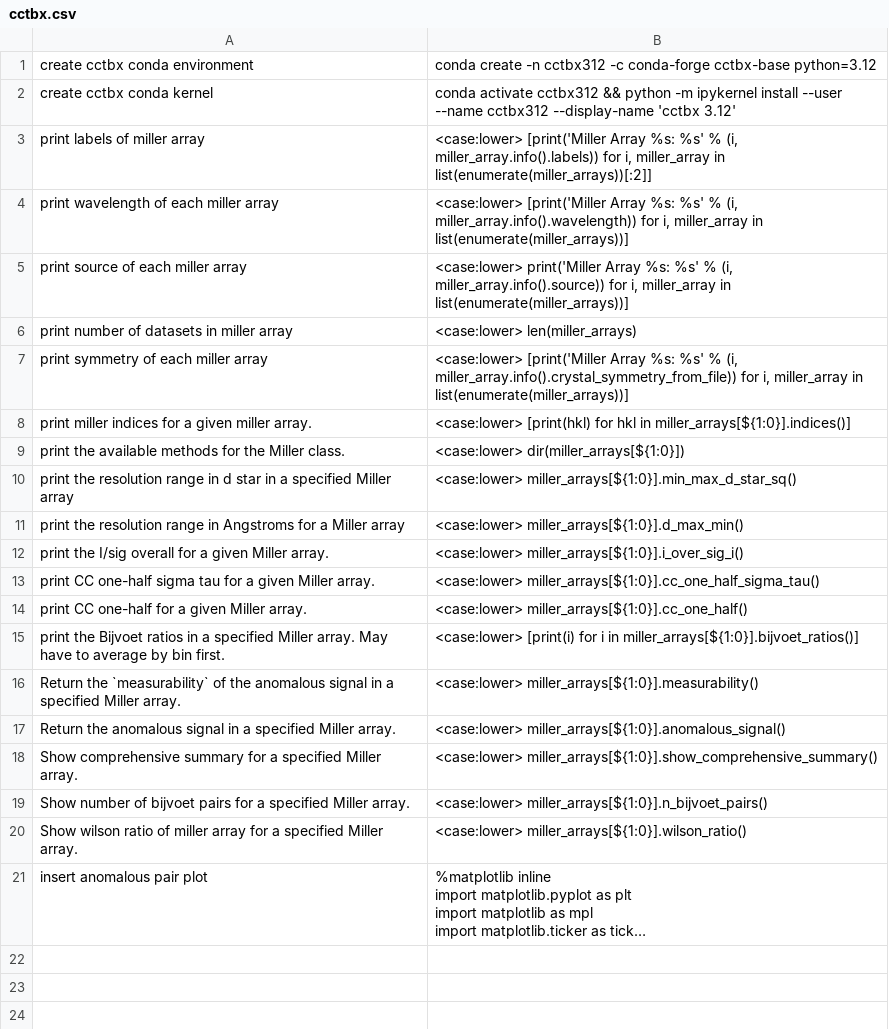
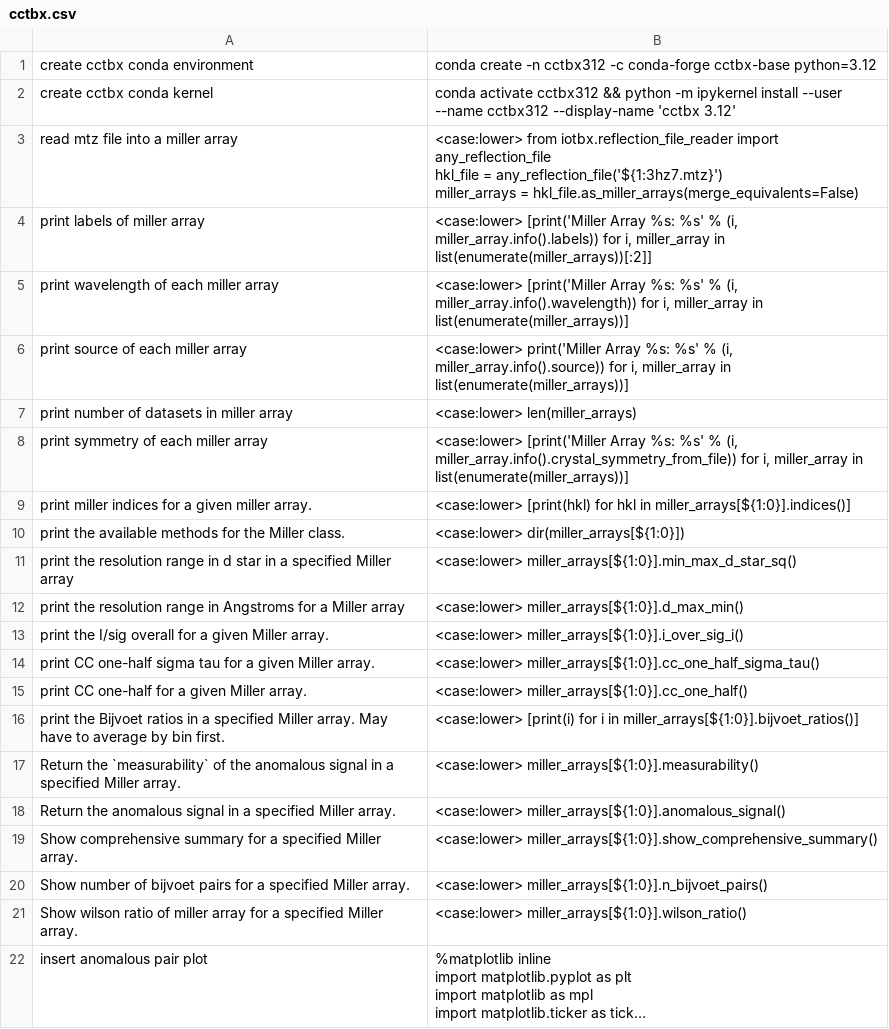
Before and after one commit to MooersLab/cctbx-voice-in, a CSV file: cctbx.csv, drawn as a sheet; long unchanged cells end in ….

Commit message:
Update cctbx.csv

```diff
--- a/cctbx.csv
+++ b/cctbx.csv
@@ -2,2 +2,5 @@ create cctbx conda environment,conda create -n cctbx312 -c conda-forge cctbx-bas
 create cctbx conda kernel,conda activate cctbx312 && python -m ipykernel install --user --name cctbx312 --display-name 'cctbx 3.12'
+read mtz file into a miller array,"<case:lower> from iotbx.reflection_file_reader import any_reflection_file
+hkl_file = any_reflection_file('${1:3hz7.mtz}')
+miller_arrays = hkl_file.as_miller_arrays(merge_equivalents=False)"
 print labels of miller array,"<case:lower> [print('Miller Array %s: %s' % (i, miller_array.info().labels)) for i, miller_array in list(enumerate(miller_arrays))[:2]]"
```
